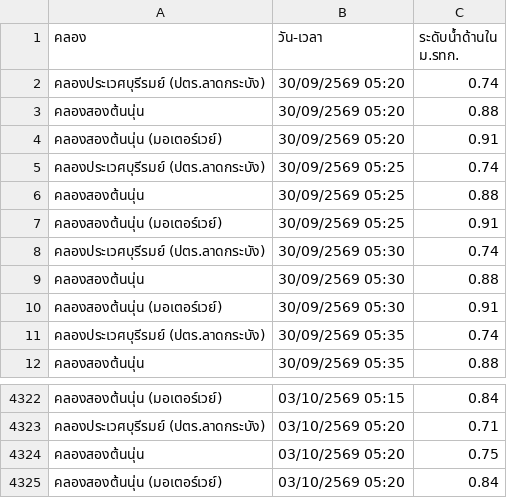
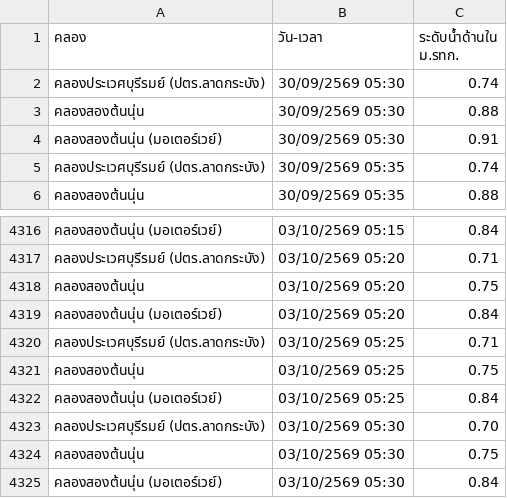
Before and after one commit to popeyee27/popeyee27.github.io, a CSV file: water-level/cleaned_water_level.csv, drawn as a sheet; only a part is shown, gaps mark what is left out; removed rows and columns are numbered as before the commit, all else as after; the diff names each change by its address in the sheet, - before the commit and + after, or states it on an @@ line.

Commit message:
Auto-update water level data: 2026-10-02 18:31:49

```diff
--- a/water-level/cleaned_water_level.csv
+++ b/water-level/cleaned_water_level.csv
-row 2: คลองประเวศบุรีรมย์ (ปตร.ลาดกระบัง) | 30/09/2569 05:20 | 0.74
-row 3: คลองสองต้นนุ่น | 30/09/2569 05:20 | 0.88
-row 4: คลองสองต้นนุ่น (มอเตอร์เวย์) | 30/09/2569 05:20 | 0.91
-row 5: คลองประเวศบุรีรมย์ (ปตร.ลาดกระบัง) | 30/09/2569 05:25 | 0.74
-row 6: คลองสองต้นนุ่น | 30/09/2569 05:25 | 0.88
-row 7: คลองสองต้นนุ่น (มอเตอร์เวย์) | 30/09/2569 05:25 | 0.91
+row 4320: คลองประเวศบุรีรมย์ (ปตร.ลาดกระบัง) | 03/10/2569 05:25 | 0.71
+row 4321: คลองสองต้นนุ่น | 03/10/2569 05:25 | 0.75
+row 4322: คลองสองต้นนุ่น (มอเตอร์เวย์) | 03/10/2569 05:25 | 0.84
+row 4323: คลองประเวศบุรีรมย์ (ปตร.ลาดกระบัง) | 03/10/2569 05:30 | 0.70
+row 4324: คลองสองต้นนุ่น | 03/10/2569 05:30 | 0.75
+row 4325: คลองสองต้นนุ่น (มอเตอร์เวย์) | 03/10/2569 05:30 | 0.84
```
